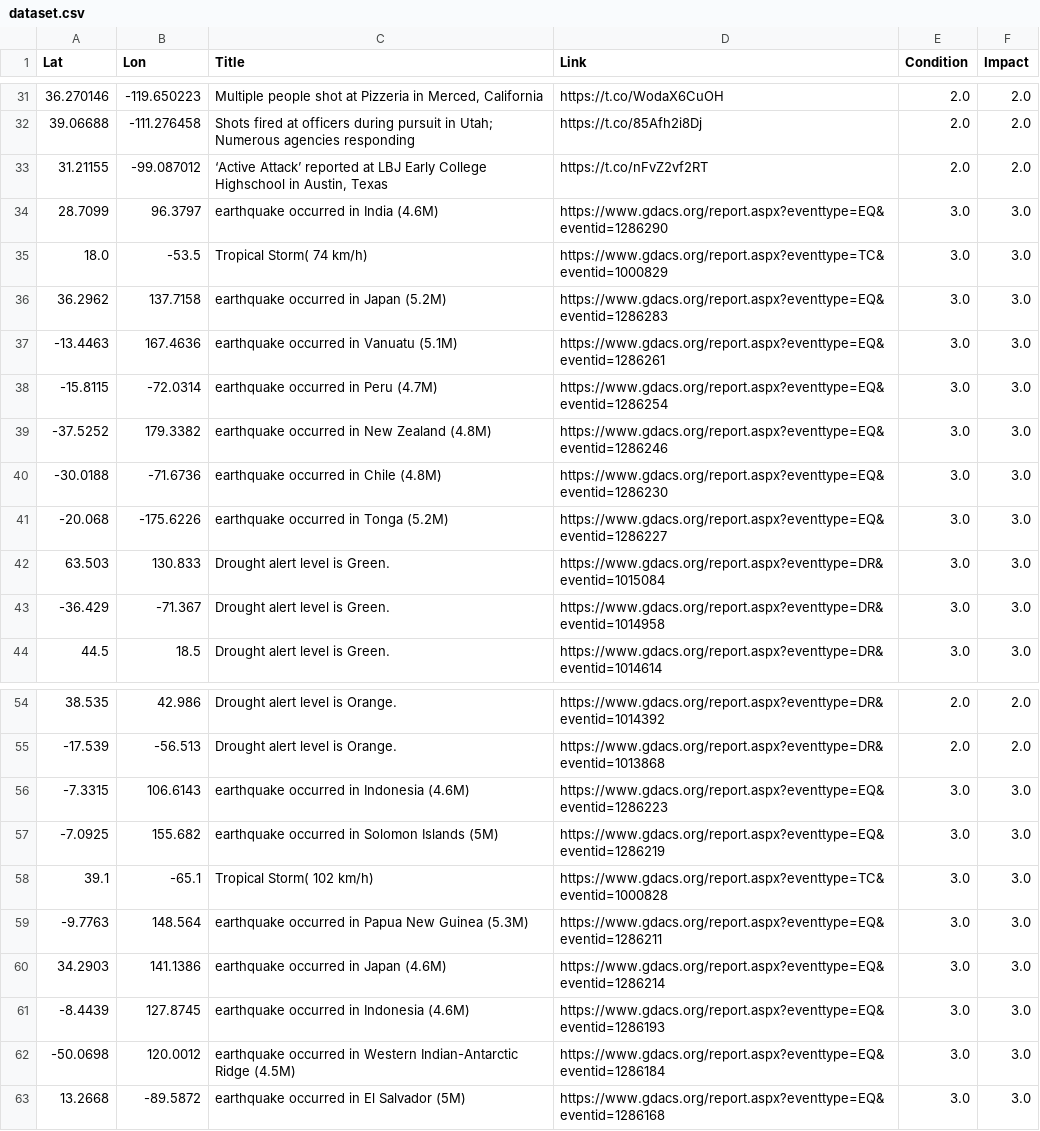
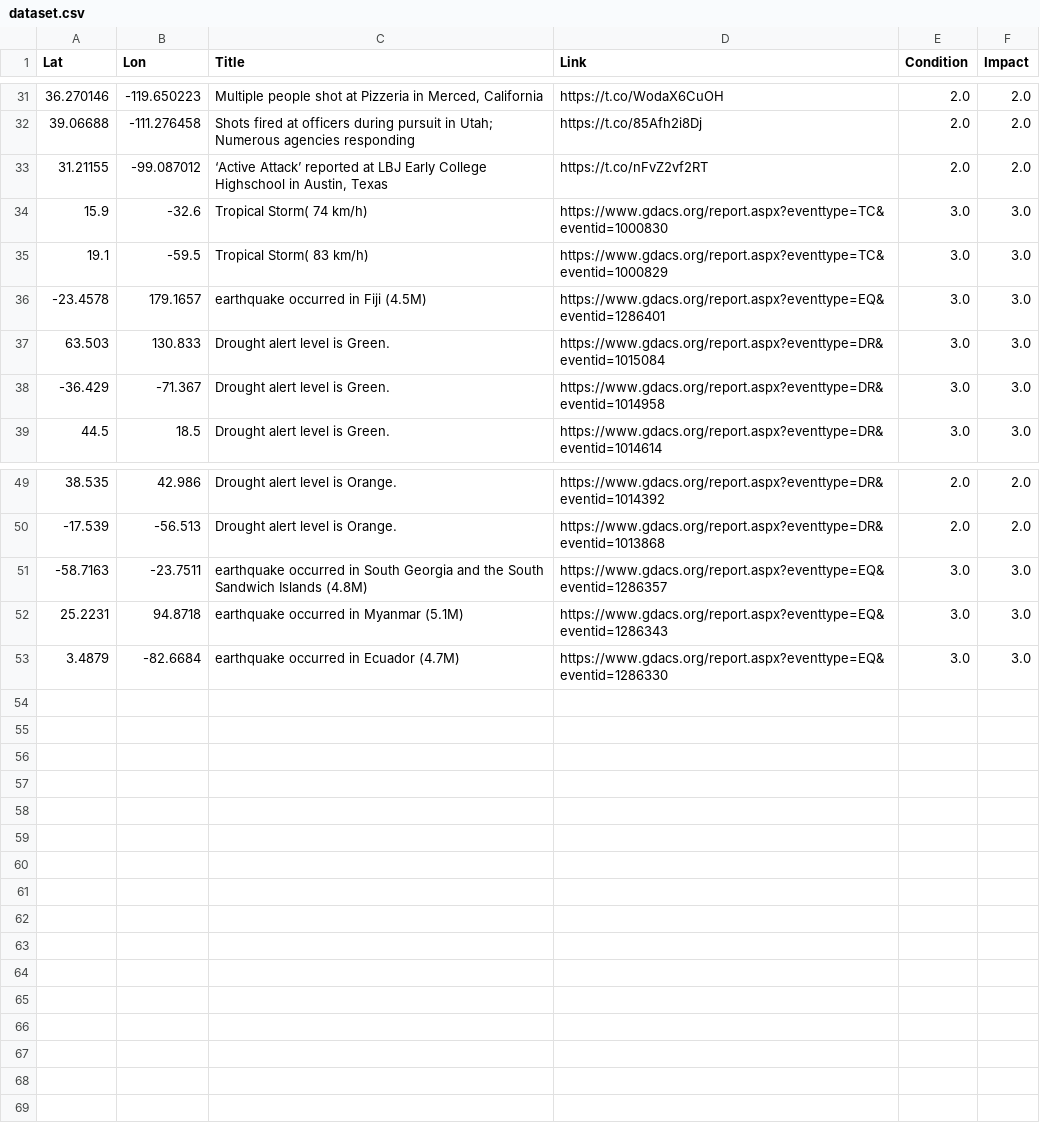
Before and after one commit to antonio-hickey/gDash, a CSV file: app/data/events/dataset.csv, drawn as a sheet; only a part is shown, gaps mark what is left out.

Commit message:
Automated Data Update

```diff
--- a/app/data/events/dataset.csv
+++ b/app/data/events/dataset.csv
@@ -33,10 +33,5 @@ Lat,Lon,Title,Link,Condition,Impact
 31.21155,-99.087012,"‘Active Attack’ reported at LBJ Early College Highschool in Austin, Texas",https://t.co/nFvZ2vf2RT,2.0,2.0
-28.7099,96.3797,earthquake occurred in India (4.6M),https://www.gdacs.org/report.aspx?eventtype=EQ&eventid=1286290,3.0,3.0
-18.0,-53.5,Tropical Storm( 74 km/h),https://www.gdacs.org/report.aspx?eventtype=TC&eventid=1000829,3.0,3.0
-36.2962,137.7158,earthquake occurred in Japan (5.2M),https://www.gdacs.org/report.aspx?eventtype=EQ&eventid=1286283,3.0,3.0
--13.4463,167.4636,earthquake occurred in Vanuatu (5.1M),https://www.gdacs.org/report.aspx?eventtype=EQ&eventid=1286261,3.0,3.0
--15.8115,-72.0314,earthquake occurred in Peru (4.7M),https://www.gdacs.org/report.aspx?eventtype=EQ&eventid=1286254,3.0,3.0
--37.5252,179.3382,earthquake occurred in New Zealand (4.8M),https://www.gdacs.org/report.aspx?eventtype=EQ&eventid=1286246,3.0,3.0
--30.0188,-71.6736,earthquake occurred in Chile (4.8M),https://www.gdacs.org/report.aspx?eventtype=EQ&eventid=1286230,3.0,3.0
--20.068,-175.6226,earthquake occurred in Tonga (5.2M),https://www.gdacs.org/report.aspx?eventtype=EQ&eventid=1286227,3.0,3.0
+15.9,-32.6,Tropical Storm( 74 km/h),https://www.gdacs.org/report.aspx?eventtype=TC&eventid=1000830,3.0,3.0
+19.1,-59.5,Tropical Storm( 83 km/h),https://www.gdacs.org/report.aspx?eventtype=TC&eventid=1000829,3.0,3.0
+-23.4578,179.1657,earthquake occurred in Fiji (4.5M),https://www.gdacs.org/report.aspx?eventtype=EQ&eventid=1286401,3.0,3.0
 63.503,130.833,Drought alert level is Green.,https://www.gdacs.org/report.aspx?eventtype=DR&eventid=1015084,3.0,3.0
@@ -55,9 +50,4 @@ Lat,Lon,Title,Link,Condition,Impact
 -17.539,-56.513,Drought alert level is Orange.,https://www.gdacs.org/report.aspx?eventtype=DR&eventid=1013868,2.0,2.0
--7.3315,106.6143,earthquake occurred in Indonesia (4.6M),https://www.gdacs.org/report.aspx?eventtype=EQ&eventid=1286223,3.0,3.0
--7.0925,155.682,earthquake occurred in Solomon Islands (5M),https://www.gdacs.org/report.aspx?eventtype=EQ&eventid=1286219,3.0,3.0
-39.1,-65.1,Tropical Storm( 102 km/h),https://www.gdacs.org/report.aspx?eventtype=TC&eventid=1000828,3.0,3.0
--9.7763,148.564,earthquake occurred in Papua New Guinea (5.3M),https://www.gdacs.org/report.aspx?eventtype=EQ&eventid=1286211,3.0,3.0
-34.2903,141.1386,earthquake occurred in Japan (4.6M),https://www.gdacs.org/report.aspx?eventtype=EQ&eventid=1286214,3.0,3.0
--8.4439,127.8745,earthquake occurred in Indonesia (4.6M),https://www.gdacs.org/report.aspx?eventtype=EQ&eventid=1286193,3.0,3.0
--50.0698,120.0012,earthquake occurred in Western Indian-Antarctic Ridge (4.5M),https://www.gdacs.org/report.aspx?eventtype=EQ&eventid=1286184,3.0,3.0
-13.2668,-89.5872,earthquake occurred in El Salvador (5M),https://www.gdacs.org/report.aspx?eventtype=EQ&eventid=1286168,3.0,3.0
+-58.7163,-23.7511,earthquake occurred in South Georgia and the South Sandwich Islands (4.8M),https://www.gdacs.org/report.aspx?eventtype=EQ&eventid=1286357,3.0,3.0
+25.2231,94.8718,earthquake occurred in Myanmar (5.1M),https://www.gdacs.org/report.aspx?eventtype=EQ&eventid=1286343,3.0,3.0
+3.4879,-82.6684,earthquake occurred in Ecuador (4.7M),https://www.gdacs.org/report.aspx?eventtype=EQ&eventid=1286330,3.0,3.0
```
